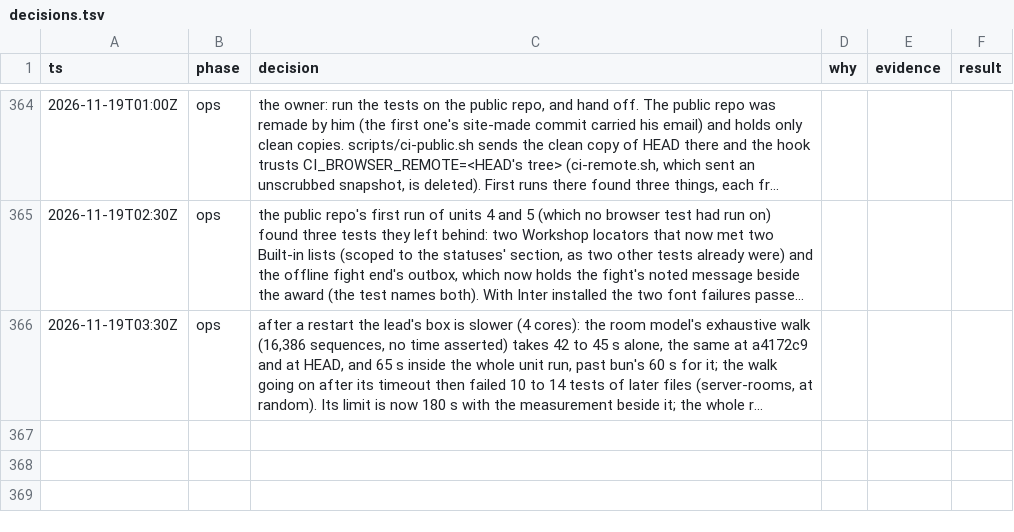
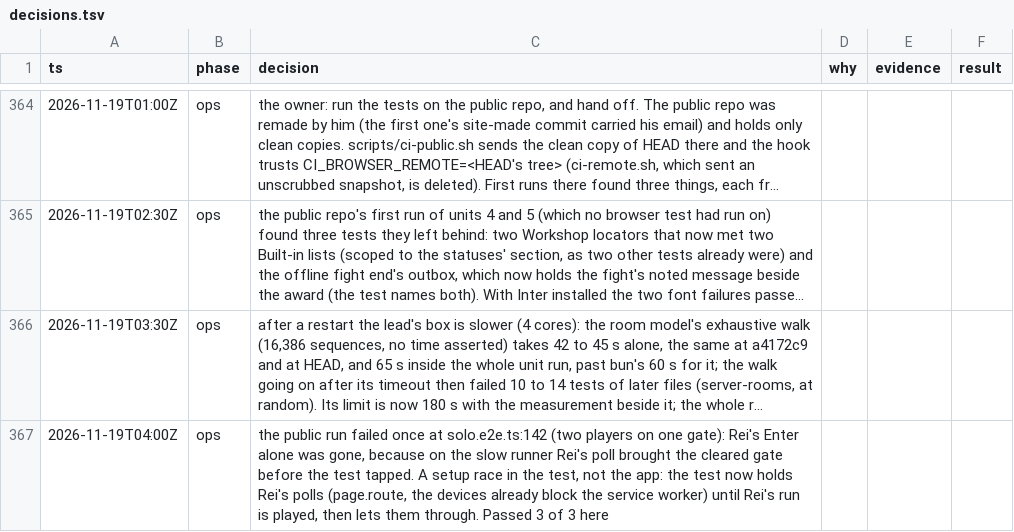
Before and after one commit to makoots-png/System-gaming-public, a TSV file: docs/agent-handoff/decisions.tsv, drawn as a sheet; only a part is shown, gaps mark what is left out; long unchanged cells end in …; the diff names each change by its address in the sheet, - before the commit and + after, or states it on an @@ line.

```diff
--- a/docs/agent-handoff/decisions.tsv
+++ b/docs/agent-handoff/decisions.tsv
+row 367: 2026-11-19T04:00Z | ops | the public run failed once at solo.e2e.ts:142 (two players on one gate): Rei's Enter alone was gone, because on the slow runner Rei's poll brought the cleared gate before the test tapped. A setup race in the test, not the app: the test now holds Rei's polls (page.route, the devices already block the service worker) until Rei's run is played, then lets them through. Passed 3 of 3 here
```
Also changed, not shown: 1 other file.
